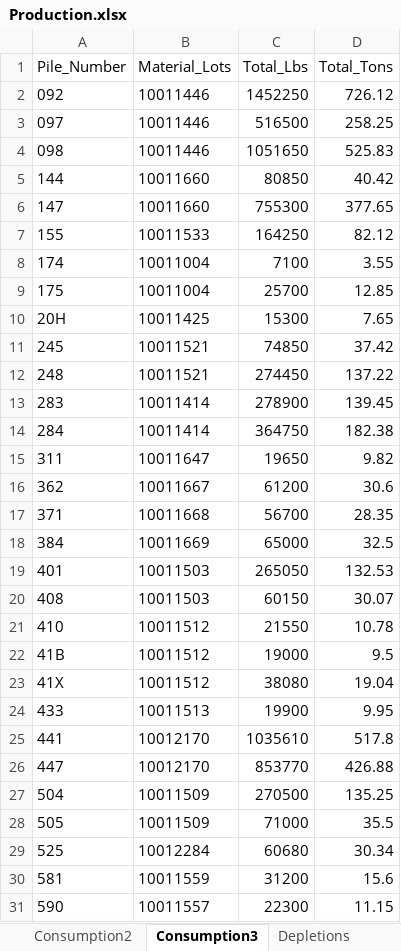
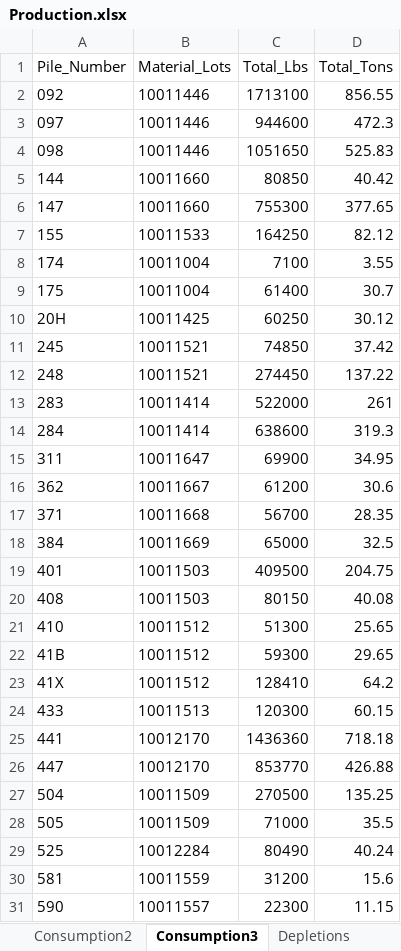
Before and after one commit to Harsco36Map/Yardmap, an Excel workbook: Production.xlsx, sheet Consumption3, drawn as a sheet; only a part is shown; values as stored, in another font and other column widths than the file's, no borders; the diff covers the shown part only; the diff names each change by its address in the sheet, - before the commit and + after, or states it on an @@ line.

```diff
--- a/Production.xlsx (sheet Consumption3)
+++ b/Production.xlsx (sheet Consumption3)
-C2 (Total_Lbs): 1452250
+C2 (Total_Lbs): 1713100
-D2 (Total_Tons): 726.12
+D2 (Total_Tons): 856.55
-C3 (Total_Lbs): 516500
+C3 (Total_Lbs): 944600
-D3 (Total_Tons): 258.25
+D3 (Total_Tons): 472.3
-C9 (Total_Lbs): 25700
+C9 (Total_Lbs): 61400
-D9 (Total_Tons): 12.85
+D9 (Total_Tons): 30.7
-C10 (Total_Lbs): 15300
+C10 (Total_Lbs): 60250
-D10 (Total_Tons): 7.65
+D10 (Total_Tons): 30.12
-C13 (Total_Lbs): 278900
+C13 (Total_Lbs): 522000
-D13 (Total_Tons): 139.45
+D13 (Total_Tons): 261
-C14 (Total_Lbs): 364750
+C14 (Total_Lbs): 638600
-D14 (Total_Tons): 182.38
+D14 (Total_Tons): 319.3
-C15 (Total_Lbs): 19650
+C15 (Total_Lbs): 69900
-D15 (Total_Tons): 9.82
+D15 (Total_Tons): 34.95
-C19 (Total_Lbs): 265050
+C19 (Total_Lbs): 409500
-D19 (Total_Tons): 132.53
+D19 (Total_Tons): 204.75
-C20 (Total_Lbs): 60150
+C20 (Total_Lbs): 80150
-D20 (Total_Tons): 30.07
+D20 (Total_Tons): 40.08
-C21 (Total_Lbs): 21550
+C21 (Total_Lbs): 51300
-D21 (Total_Tons): 10.78
+D21 (Total_Tons): 25.65
-C22 (Total_Lbs): 19000
+C22 (Total_Lbs): 59300
-D22 (Total_Tons): 9.5
+D22 (Total_Tons): 29.65
-C23 (Total_Lbs): 38080
+C23 (Total_Lbs): 128410
-D23 (Total_Tons): 19.04
+D23 (Total_Tons): 64.2
-C24 (Total_Lbs): 19900
+C24 (Total_Lbs): 120300
-D24 (Total_Tons): 9.95
+D24 (Total_Tons): 60.15
-C25 (Total_Lbs): 1035610
+C25 (Total_Lbs): 1436360
-D25 (Total_Tons): 517.8
+D25 (Total_Tons): 718.18
-C29 (Total_Lbs): 60680
+C29 (Total_Lbs): 80490
-D29 (Total_Tons): 30.34
+D29 (Total_Tons): 40.24
```
Also changed, not shown: 4 edited cells elsewhere in this sheet, sheet Consumption2, sheet Consumption1.
